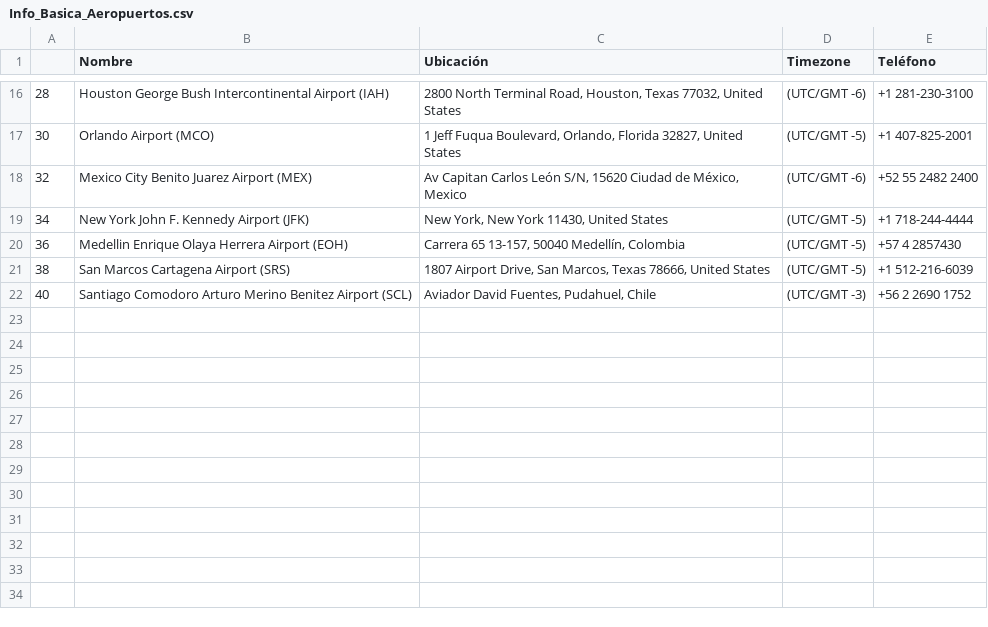
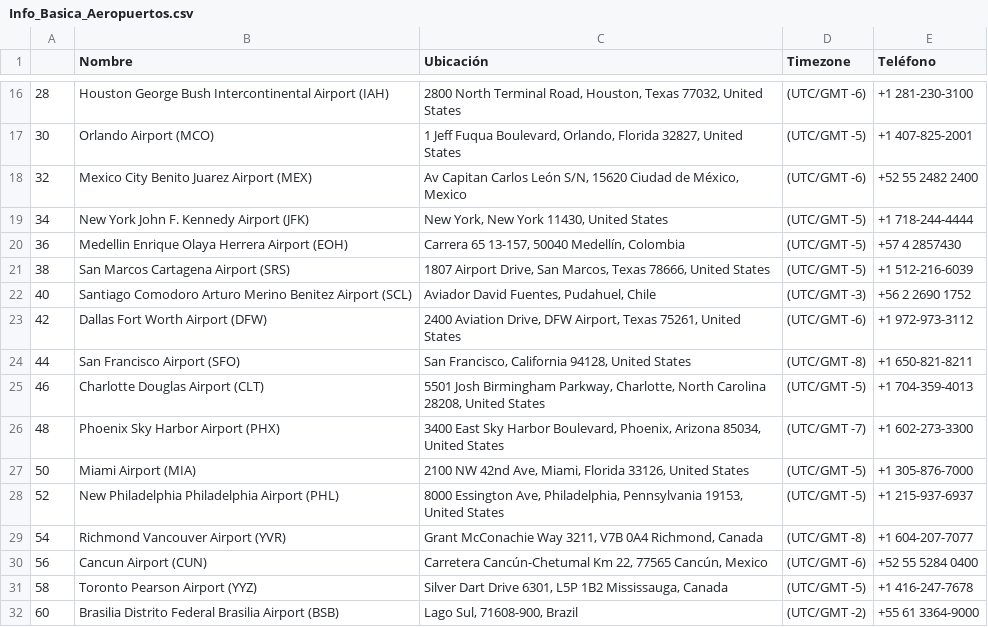
Before and after one commit to ManriCamachoP/AeropuertoDB, a CSV file: src/DataFrames/Info_Basica_Aeropuertos.csv (was src/DataFrames (Not ARANGO or ORIENT)/Info_Basica_Aeropuertos.csv), drawn as a sheet; only a part is shown, gaps mark what is left out; the diff names each change by its address in the sheet, - before the commit and + after, or states it on an @@ line.

Commit message:
Actualización de webscrapping
Actualización de Aeropuertos en el código

```diff
--- a/src/DataFrames (Not ARANGO or ORIENT)/Info_Basica_Aeropuertos.csv
+++ b/src/DataFrames/Info_Basica_Aeropuertos.csv
+row 23: 42 | Dallas Fort Worth Airport (DFW) | 2400 Aviation Drive, DFW Airport, Texas 75261, United States | (UTC/GMT -6) | +1 972-973-3112
+row 24: 44 | San Francisco Airport (SFO) | San Francisco, California 94128, United States | (UTC/GMT -8) | +1 650-821-8211
+row 25: 46 | Charlotte Douglas Airport (CLT) | 5501 Josh Birmingham Parkway, Charlotte, North Carolina 28208, United States | (UTC/GMT -5) | +1 704-359-4013
+row 26: 48 | Phoenix Sky Harbor Airport (PHX) | 3400 East Sky Harbor Boulevard, Phoenix, Arizona 85034, United States | (UTC/GMT -7) | +1 602-273-3300
+row 27: 50 | Miami Airport (MIA) | 2100 NW 42nd Ave, Miami, Florida 33126, United States | (UTC/GMT -5) | +1 305-876-7000
+row 28: 52 | New Philadelphia Philadelphia Airport (PHL) | 8000 Essington Ave, Philadelphia, Pennsylvania 19153, United States | (UTC/GMT -5) | +1 215-937-6937
+row 29: 54 | Richmond Vancouver Airport (YVR) | Grant McConachie Way 3211, V7B 0A4 Richmond, Canada | (UTC/GMT -8) | +1 604-207-7077
+row 30: 56 | Cancun Airport (CUN) | Carretera Cancún-Chetumal Km 22, 77565 Cancún, Mexico | (UTC/GMT -6) | +52 55 5284 0400
+row 31: 58 | Toronto Pearson Airport (YYZ) | Silver Dart Drive 6301, L5P 1B2 Mississauga, Canada | (UTC/GMT -5) | +1 416-247-7678
+row 32: 60 | Brasilia Distrito Federal Brasilia Airport (BSB) | Lago Sul, 71608-900, Brazil | (UTC/GMT -2) | +55 61 3364-9000
```
Also changed, not shown: 1 other file.
